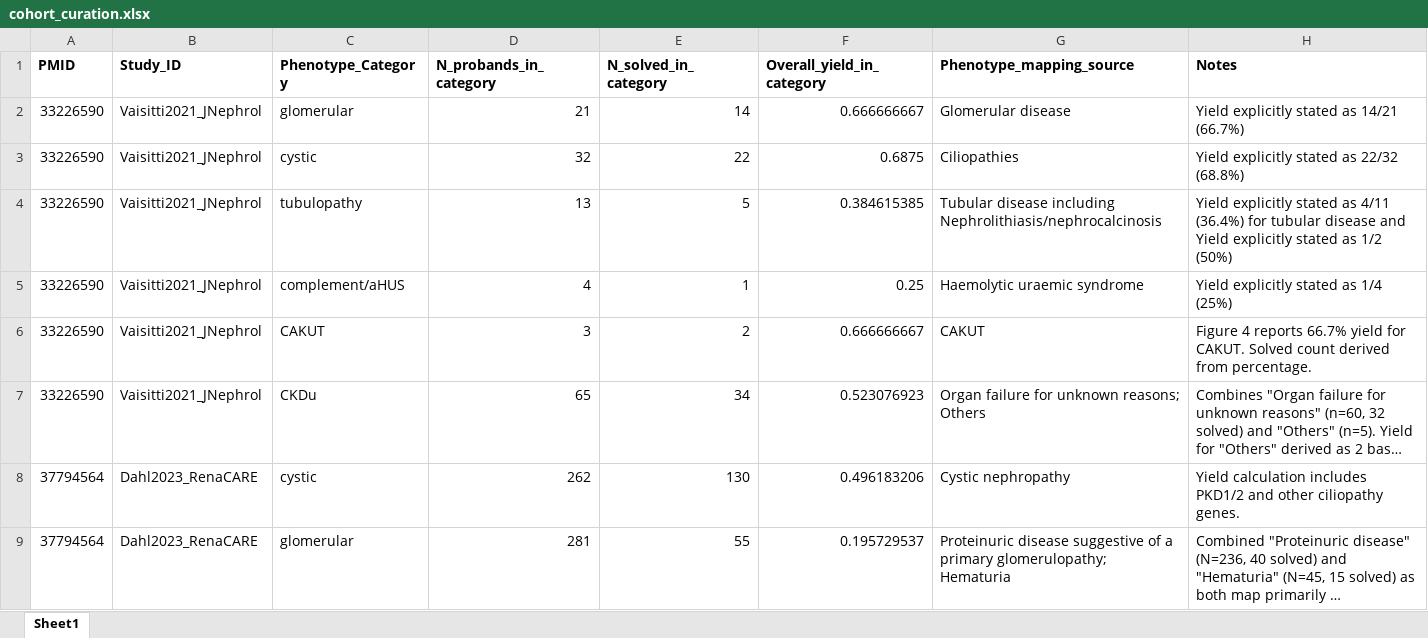
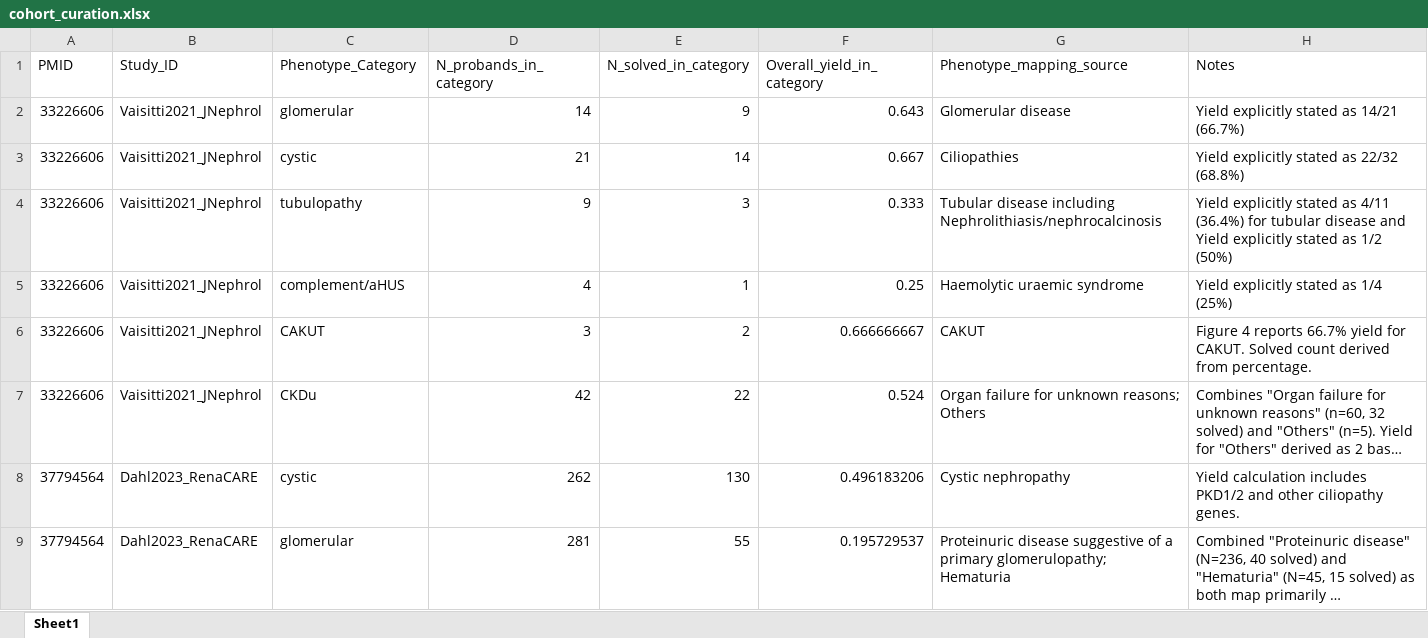
Before and after one commit to zacsentell/renal-genetic-testing-cea, an Excel workbook: data/raw/cohort_curation.xlsx, sheet Sheet1, drawn as a sheet; only a part is shown; long unchanged cells end in …; values as stored, in another font and other column widths than the file's, no borders; the diff names each change by its address in the sheet, - before the commit and + after, or states it on an @@ line.

Commit message:
Update cohort parameters and PKD1 scenario analyses

```diff
--- a/data/raw/cohort_curation.xlsx (sheet Sheet1)
+++ b/data/raw/cohort_curation.xlsx (sheet Sheet1)
-A1:H1 bold: on
+A1:H1 bold: off
-A2:A7 (PMID): 33226590
+A2:A7 (PMID): 33226606
-D2 (N_probands_in_category): 21
+D2 (N_probands_in_category): 14
-E2 (N_solved_in_category): 14
+E2 (N_solved_in_category): 9
-F2 (Overall_yield_in_category): 0.666666667
+F2 (Overall_yield_in_category): 0.643
-D3 (N_probands_in_category): 32
+D3 (N_probands_in_category): 21
-E3 (N_solved_in_category): 22
+E3 (N_solved_in_category): 14
-F3 (Overall_yield_in_category): 0.6875
+F3 (Overall_yield_in_category): 0.667
-D4 (N_probands_in_category): 13
+D4 (N_probands_in_category): 9
-E4 (N_solved_in_category): 5
+E4 (N_solved_in_category): 3
-F4 (Overall_yield_in_category): 0.384615385
+F4 (Overall_yield_in_category): 0.333
-D7 (N_probands_in_category): 65
+D7 (N_probands_in_category): 42
-E7 (N_solved_in_category): 34
+E7 (N_solved_in_category): 22
-F7 (Overall_yield_in_category): 0.523076923
+F7 (Overall_yield_in_category): 0.524
```
Also changed, not shown: formulas that keep their value, data/raw/pubmed_query_results.xlsx, 12 other files.
